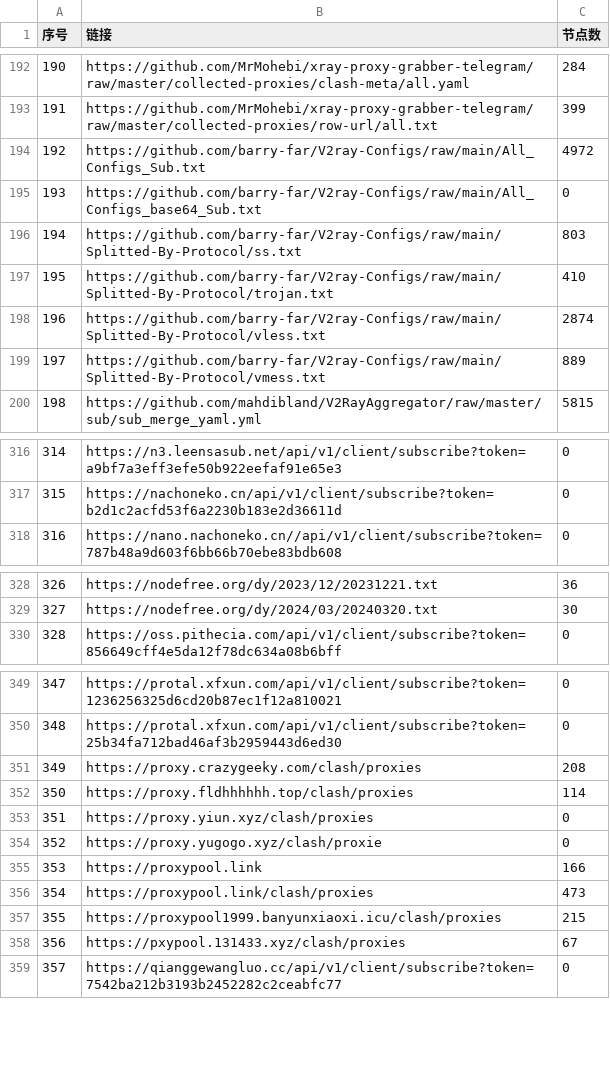
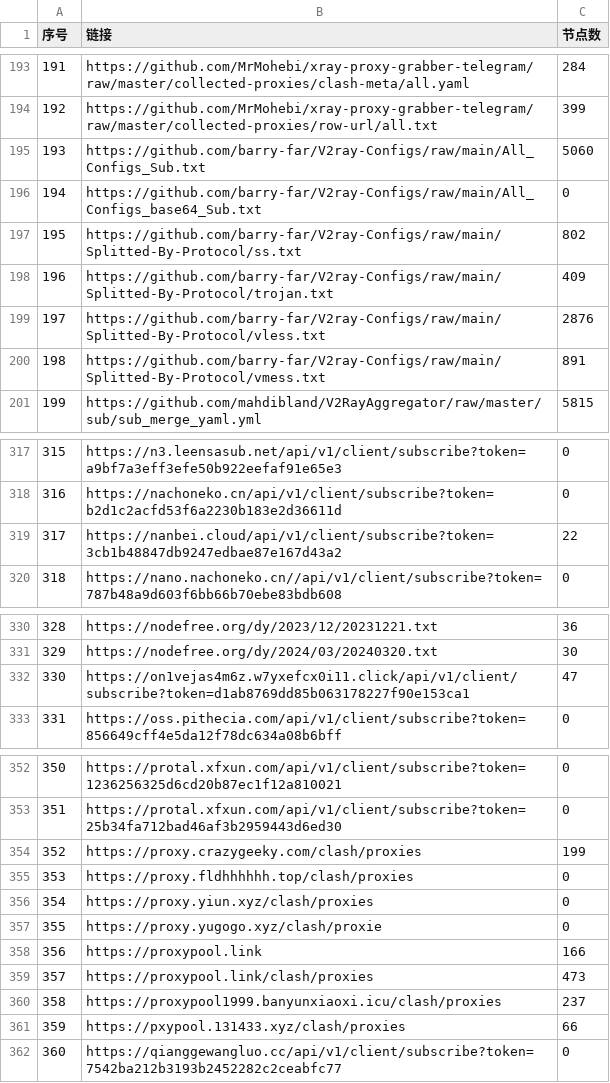
Before and after one commit to GameAutoScript/NiceVPN, a CSV file: utils/merge/list_result.csv, drawn as a sheet; only a part is shown, gaps mark what is left out; addresses are those after the commit; the diff covers the shown part only; the diff names each change by its address in the sheet, - before the commit and + after, or states it on an @@ line.

```diff
--- a/utils/merge/list_result.csv
+++ b/utils/merge/list_result.csv
@@ column A (序号) renumbered between rows 135 and 792 @@
-C195 (节点数): 4972
+C195 (节点数): 5060
-C197 (节点数): 803
+C197 (节点数): 802
-C198 (节点数): 410
+C198 (节点数): 409
-C199 (节点数): 2874
+C199 (节点数): 2876
-C200 (节点数): 889
+C200 (节点数): 891
+row 319: 317 | https://nanbei.cloud/api/v1/client/subscribe?token=3cb1b48847db9247edbae87e167d43a2 | 22
+row 332: 330 | https://on1vejas4m6z.w7yxefcx0i11.click/api/v1/client/subscribe?token=d1ab8769dd85b063178227f90e153ca1 | 47
-C354 (节点数): 208
+C354 (节点数): 199
-C355 (节点数): 114
+C355 (节点数): 0
-C360 (节点数): 215
+C360 (节点数): 237
-C361 (节点数): 67
+C361 (节点数): 66
```
Also changed, not shown: 3 added rows and 34 edited cells elsewhere in this file, 13 other files.
